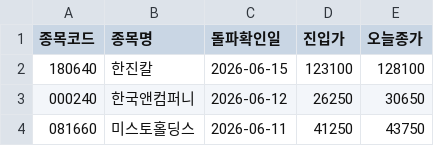
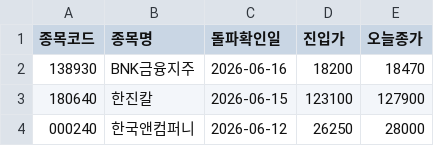
Before and after one commit to nunupop/my-stock-screener, a CSV file: result.csv, drawn as a sheet.

```diff
--- a/result.csv
+++ b/result.csv
@@ -1,4 +1,4 @@
 종목코드,종목명,돌파확인일,진입가,오늘종가
-180640,한진칼,2026-06-15,123100,128100
-000240,한국앤컴퍼니,2026-06-12,26250,30650
-081660,미스토홀딩스,2026-06-11,41250,43750
+138930,BNK금융지주,2026-06-16,18200,18470
+180640,한진칼,2026-06-15,123100,127900
+000240,한국앤컴퍼니,2026-06-12,26250,28000
```
Also changed, not shown: 1 other file.
